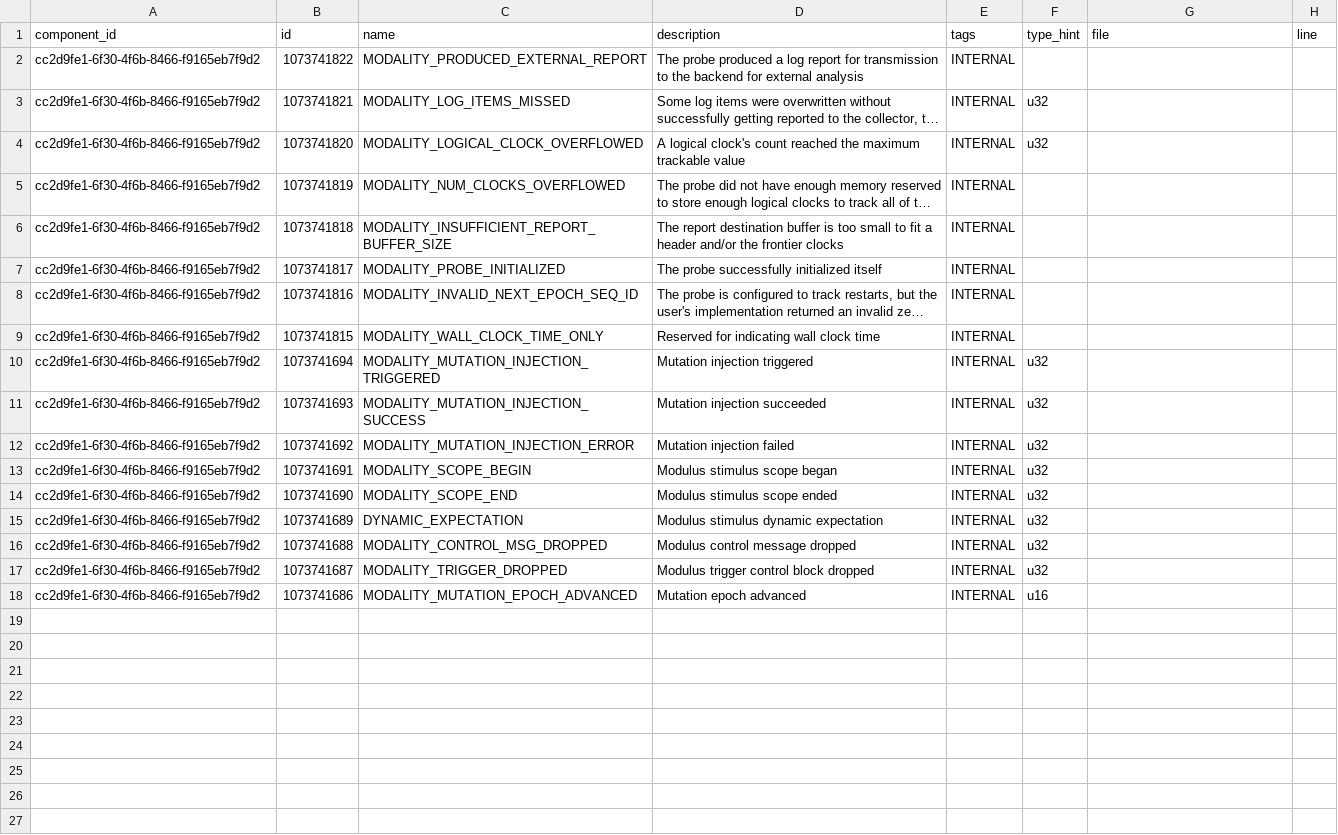
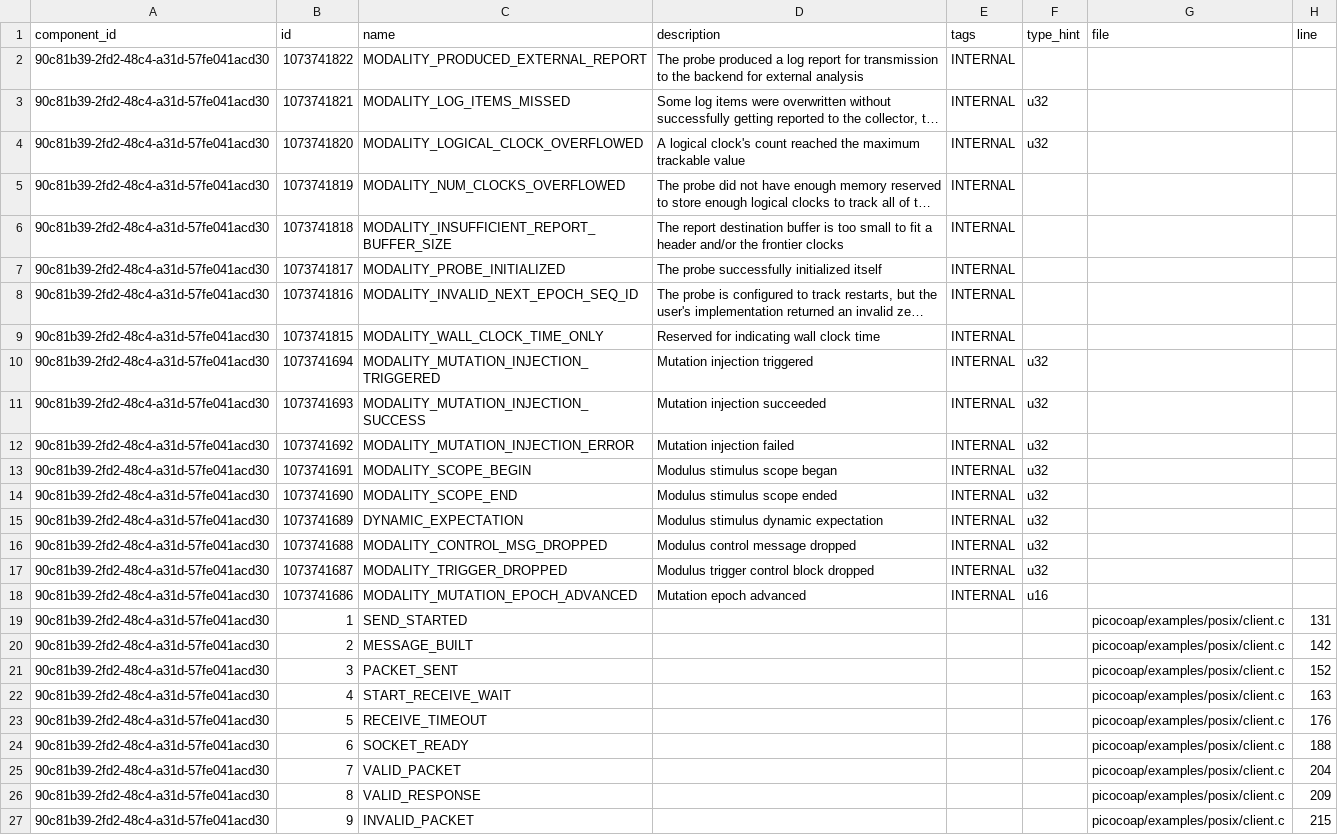
Before and after one commit to azdle/picocoap, a CSV file: my-component/events.csv, drawn as a sheet; long unchanged cells end in …; the diff names each change by its address in the sheet, - before the commit and + after, or states it on an @@ line.

Commit message:
no enum, modality generates id from names automatically

```diff
--- a/my-component/events.csv
+++ b/my-component/events.csv
-A2:A18 (component_id): cc2d9fe1-6f30-4f6b-8466-f9165eb7f9d2
+A2:A18 (component_id): 90c81b39-2fd2-48c4-a31d-57fe041acd30
+row 19: 90c81b39-2fd2-48c4-a31d-57fe041acd30 | 1 | SEND_STARTED |  |  |  | picocoap/examples/posix/client.c | 131
+row 20: 90c81b39-2fd2-48c4-a31d-57fe041acd30 | 2 | MESSAGE_BUILT |  |  |  | picocoap/examples/posix/client.c | 142
+row 21: 90c81b39-2fd2-48c4-a31d-57fe041acd30 | 3 | PACKET_SENT |  |  |  | picocoap/examples/posix/client.c | 152
+row 22: 90c81b39-2fd2-48c4-a31d-57fe041acd30 | 4 | START_RECEIVE_WAIT |  |  |  | picocoap/examples/posix/client.c | 163
+row 23: 90c81b39-2fd2-48c4-a31d-57fe041acd30 | 5 | RECEIVE_TIMEOUT |  |  |  | picocoap/examples/posix/client.c | 176
+row 24: 90c81b39-2fd2-48c4-a31d-57fe041acd30 | 6 | SOCKET_READY |  |  |  | picocoap/examples/posix/client.c | 188
+row 25: 90c81b39-2fd2-48c4-a31d-57fe041acd30 | 7 | VALID_PACKET |  |  |  | picocoap/examples/posix/client.c | 204
+row 26: 90c81b39-2fd2-48c4-a31d-57fe041acd30 | 8 | VALID_RESPONSE |  |  |  | picocoap/examples/posix/client.c | 209
+row 27: 90c81b39-2fd2-48c4-a31d-57fe041acd30 | 9 | INVALID_PACKET |  |  |  | picocoap/examples/posix/client.c | 215
```
Also changed, not shown: 4 other files.
